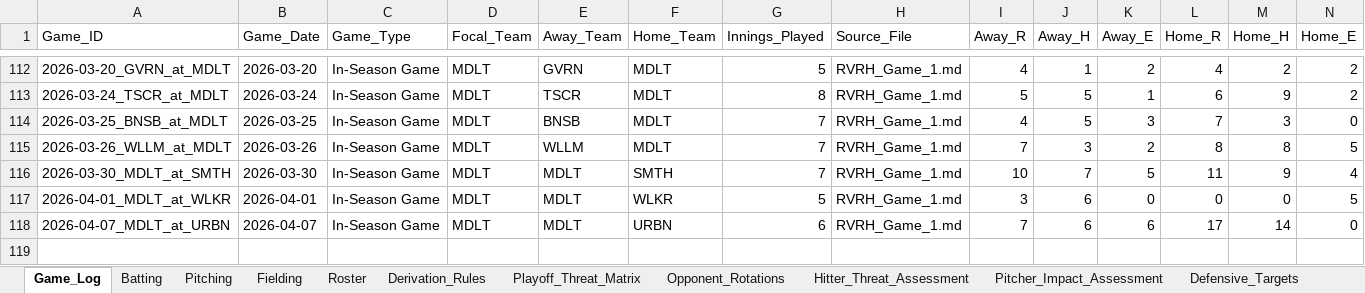
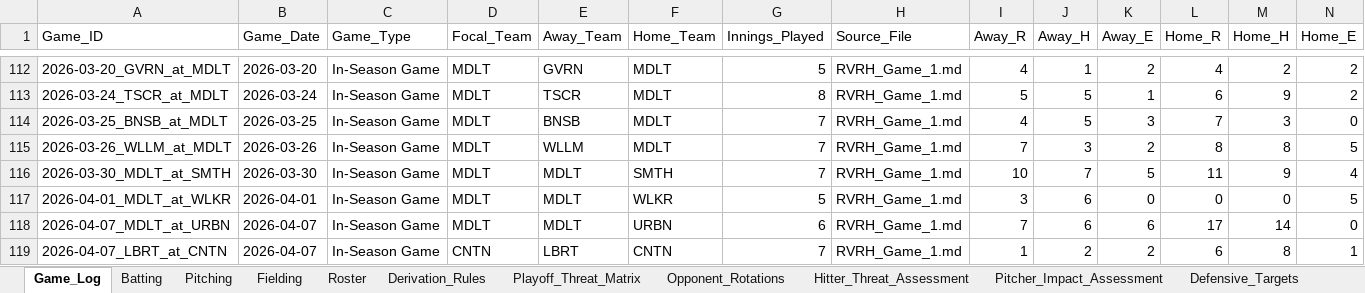
Before and after one commit to hughnorwood/hawks-scouting, an Excel workbook: data/RiverHill_Repository_Master.xlsx, sheet Game_Log, drawn as a sheet; only a part is shown, gaps mark what is left out; values as stored, in another font and other column widths than the file's, no borders; rows hold the shown columns only; the diff names each change by its address in the sheet, - before the commit and + after, or states it on an @@ line.

```diff
--- a/data/RiverHill_Repository_Master.xlsx (sheet Game_Log)
+++ b/data/RiverHill_Repository_Master.xlsx (sheet Game_Log)
+row 119: 2026-04-07_LBRT_at_CNTN | 2026-04-07 | In-Season Game | CNTN | LBRT | CNTN | 7 | RVRH_Game_1.md | 1 | 2 | 2 | 6 | 8 | 1
```
Also changed, not shown: sheet Batting, sheet Pitching, sheet Fielding, 8 other files.
